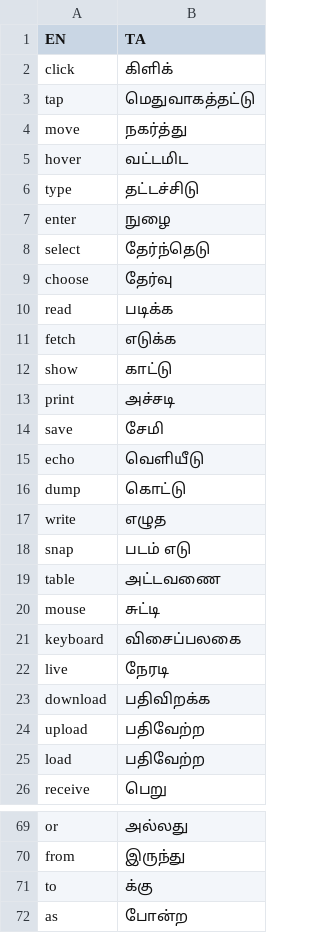
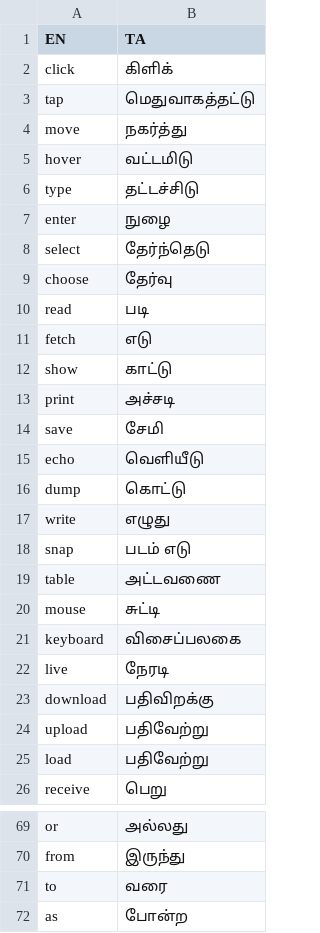
Before and after one commit to aisingapore/TagUI, a CSV file: src/languages/tamil.csv, drawn as a sheet; only a part is shown, gaps mark what is left out.

Commit message:
update tamil language dictionary by @sivaganesh1988
Updated the words where it provides correct verbs

```diff
--- a/src/languages/tamil.csv
+++ b/src/languages/tamil.csv
@@ -4,3 +4,3 @@ tap,மெதுவாகத்தட்டு
 move,நகர்த்து
-hover,வட்டமிட
+hover,வட்டமிடு
 type,தட்டச்சிடு
@@ -9,4 +9,4 @@ select,தேர்ந்தெடு
 choose,தேர்வு
-read,படிக்க
-fetch,எடுக்க
+read,படி
+fetch,எடு
 show,காட்டு
@@ -16,3 +16,3 @@ echo,வெளியீடு
 dump,கொட்டு
-write,எழுத
+write,எழுது
 snap,படம் எடு
@@ -22,5 +22,5 @@ keyboard,விசைப்பலகை
 live,நேரடி
-download,பதிவிறக்க
-upload,பதிவேற்ற
-load,பதிவேற்ற
+download,பதிவிறக்கு
+upload,பதிவேற்று
+load,பதிவேற்று
 receive,பெறு
@@ -70,3 +70,3 @@ or,அல்லது
 from,இருந்து
-to,க்கு
+to,வரை
 as,போன்ற
```
